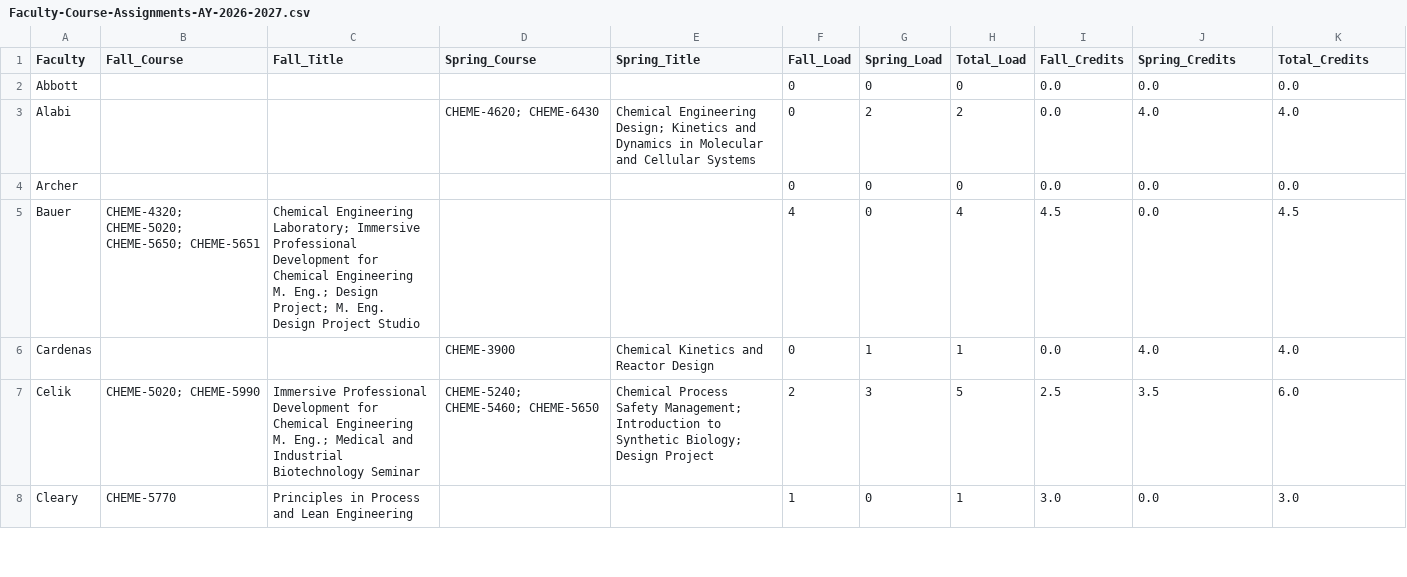
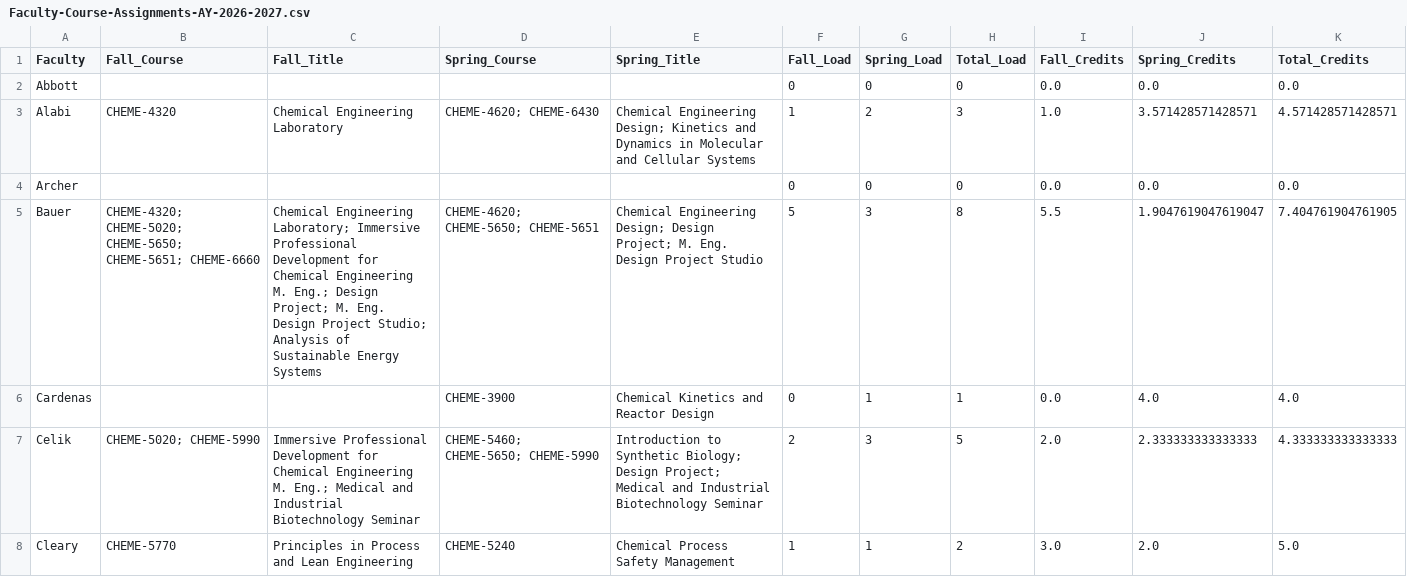
Before and after one commit to varnerlab/Teaching-Matching-Problem-CBE, a CSV file: results/Faculty-Course-Assignments-AY-2026-2027.csv, drawn as a sheet; only a part is shown; the diff covers the shown part only.

```diff
--- a/results/Faculty-Course-Assignments-AY-2026-2027.csv
+++ b/results/Faculty-Course-Assignments-AY-2026-2027.csv
@@ -2,7 +2,7 @@ Faculty,Fall_Course,Fall_Title,Spring_Course,Spring_Title,Fall_Load,Spring_Load,
 Abbott,,,,,0,0,0,0.0,0.0,0.0
-Alabi,,,CHEME-4620; CHEME-6430,Chemical Engineering Design; Kinetics and Dynamics in Molecular and Cellular Systems,0,2,2,0.0,4.0,4.0
+Alabi,CHEME-4320,Chemical Engineering Laboratory,CHEME-4620; CHEME-6430,Chemical Engineering Design; Kinetics and Dynamics in Molecular and Cellular Systems,1,2,3,1.0,3.571428571428571,4.571428571428571
 Archer,,,,,0,0,0,0.0,0.0,0.0
-Bauer,CHEME-4320; CHEME-5020; CHEME-5650; CHEME-5651,Chemical Engineering Laboratory; Immersive Professional Development for Chemical Engineering M. Eng.; Design Project; M. Eng. Design Project Studio,,,4,0,4,4.5,0.0,4.5
+Bauer,CHEME-4320; CHEME-5020; CHEME-5650; CHEME-5651; CHEME-6660,Chemical Engineering Laboratory; Immersive Professional Development for Chemical Engineering M. Eng.; Design Project; M. Eng. Design Project Studio; Analysis of Sustainable Energy Systems,CHEME-4620; CHEME-5650; CHEME-5651,Chemical Engineering Design; Design Project; M. Eng. Design Project Studio,5,3,8,5.5,1.9047619047619047,7.404761904761905
 Cardenas,,,CHEME-3900,Chemical Kinetics and Reactor Design,0,1,1,0.0,4.0,4.0
-Celik,CHEME-5020; CHEME-5990,Immersive Professional Development for Chemical Engineering M. Eng.; Medical and Industrial Biotechnology Seminar,CHEME-5240; CHEME-5460; CHEME-5650,Chemical Process Safety Management; Introduction to Synthetic Biology; Design Project,2,3,5,2.5,3.5,6.0
-Cleary,CHEME-5770,Principles in Process and Lean Engineering,,,1,0,1,3.0,0.0,3.0
+Celik,CHEME-5020; CHEME-5990,Immersive Professional Development for Chemical Engineering M. Eng.; Medical and Industrial Biotechnology Seminar,CHEME-5460; CHEME-5650; CHEME-5990,Introduction to Synthetic Biology; Design Project; Medical and Industrial Biotechnology Seminar,2,3,5,2.0,2.333333333333333,4.333333333333333
+Cleary,CHEME-5770,Principles in Process and Lean Engineering,CHEME-5240,Chemical Process Safety Management,1,1,2,3.0,2.0,5.0
```
Also changed, not shown: 48 edited cells elsewhere in this file, data/Faculty-Course-Preferences-Fall-2026.csv, data/Faculty-Course-Preferences-Spring-2027.csv, 6 other files.
